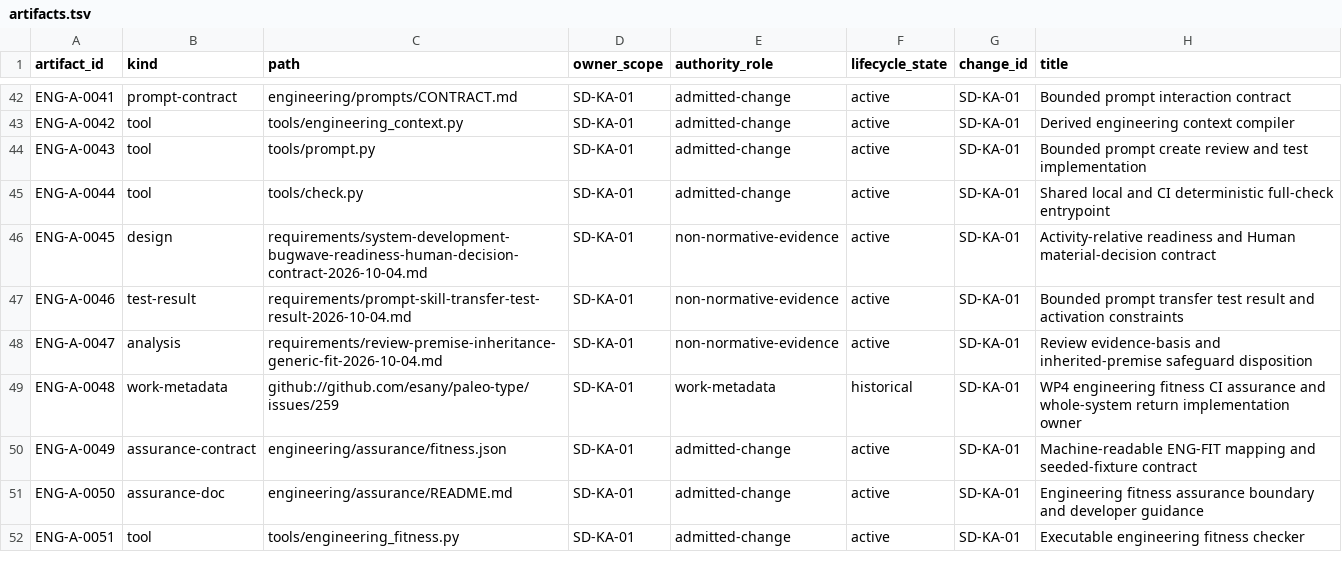
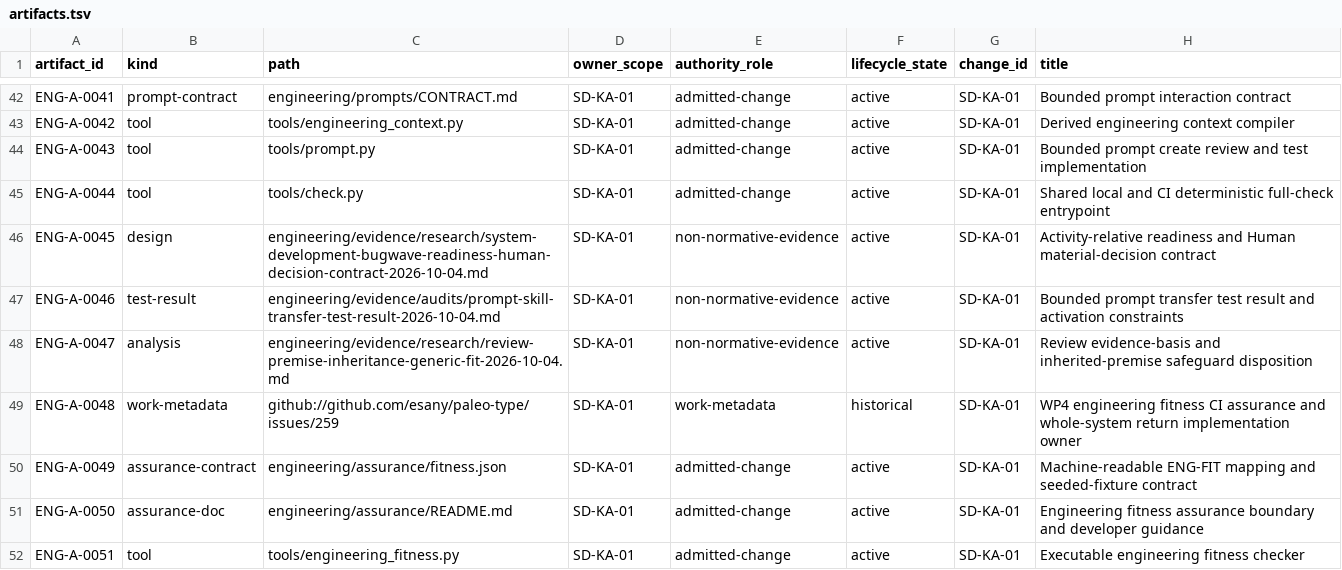
Before and after one commit to esany/paleo-type, a TSV file: engineering/catalog/artifacts.tsv, drawn as a sheet; only a part is shown, gaps mark what is left out; the diff covers the shown part only.

Commit message:
SD-KA-01 WP5: migrate classified managed engineering evidence

```diff
--- a/engineering/catalog/artifacts.tsv
+++ b/engineering/catalog/artifacts.tsv
@@ -45,5 +45,5 @@ ENG-A-0043	tool	tools/prompt.py	SD-KA-01	admitted-change	active	SD-KA-01	Bounded
 ENG-A-0044	tool	tools/check.py	SD-KA-01	admitted-change	active	SD-KA-01	Shared local and CI deterministic full-check entrypoint
-ENG-A-0045	design	requirements/system-development-bugwave-readiness-human-decision-contract-2026-10-04.md	SD-KA-01	non-normative-evidence	active	SD-KA-01	Activity-relative readiness and Human material-decision contract
-ENG-A-0046	test-result	requirements/prompt-skill-transfer-test-result-2026-10-04.md	SD-KA-01	non-normative-evidence	active	SD-KA-01	Bounded prompt transfer test result and activation constraints
-ENG-A-0047	analysis	requirements/review-premise-inheritance-generic-fit-2026-10-04.md	SD-KA-01	non-normative-evidence	active	SD-KA-01	Review evidence-basis and inherited-premise safeguard disposition
+ENG-A-0045	design	engineering/evidence/research/system-development-bugwave-readiness-human-decision-contract-2026-10-04.md	SD-KA-01	non-normative-evidence	active	SD-KA-01	Activity-relative readiness and Human material-decision contract
+ENG-A-0046	test-result	engineering/evidence/audits/prompt-skill-transfer-test-result-2026-10-04.md	SD-KA-01	non-normative-evidence	active	SD-KA-01	Bounded prompt transfer test result and activation constraints
+ENG-A-0047	analysis	engineering/evidence/research/review-premise-inheritance-generic-fit-2026-10-04.md	SD-KA-01	non-normative-evidence	active	SD-KA-01	Review evidence-basis and inherited-premise safeguard disposition
 ENG-A-0048	work-metadata	github://github.com/esany/paleo-type/issues/259	SD-KA-01	work-metadata	historical	SD-KA-01	WP4 engineering fitness CI assurance and whole-system return implementation owner
```
Also changed, not shown: 2 added rows and 13 edited cells elsewhere in this file, 18 other files.
